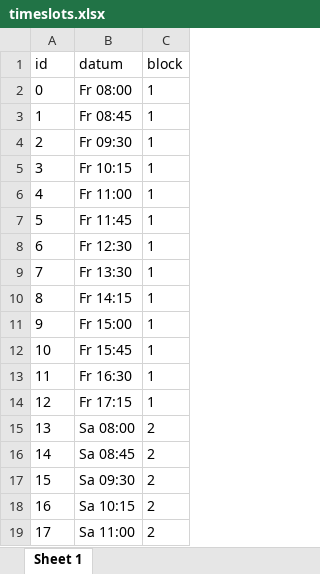
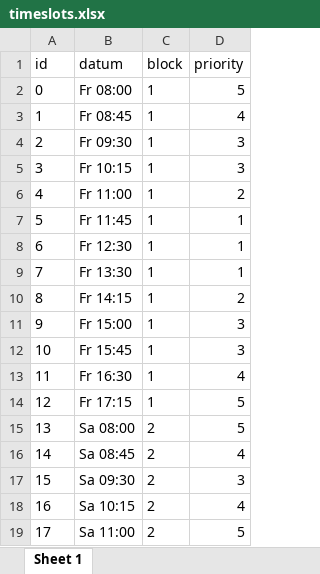
Before and after one commit to muboch/IP6-Optimal-Scheduling-of-Project-Presentations, an Excel workbook: Files/timeslots.xlsx, sheet Sheet 1, drawn as a sheet; values as stored, in another font and other column widths than the file's, no borders; the diff names each change by its address in the sheet, - before the commit and + after, or states it on an @@ line.

Commit message:
priority

```diff
--- a/Files/timeslots.xlsx (sheet Sheet 1)
+++ b/Files/timeslots.xlsx (sheet Sheet 1)
+column D (priority), rows 2-19: 5 | 4 | 3 | 3 | 2 | 1 | 1 | 1 | 2 | 3 | 3 | 4 | 5 | 5 | 4 | 3 | 4 | 5
```
Also changed, not shown: 1 other file.
